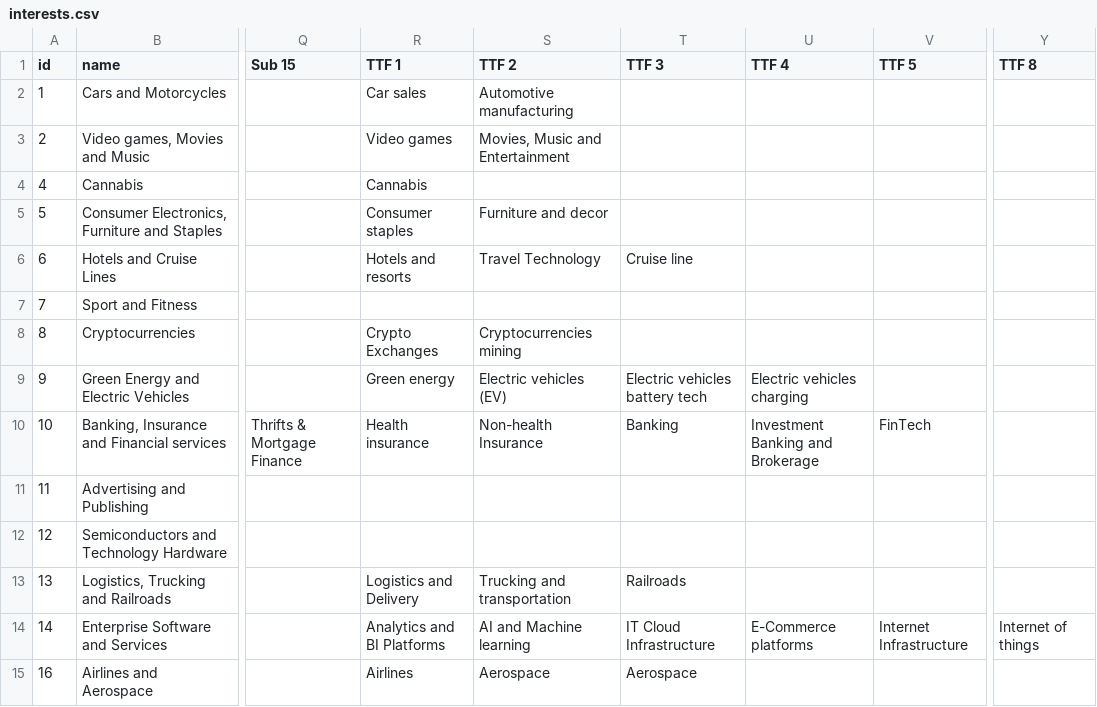
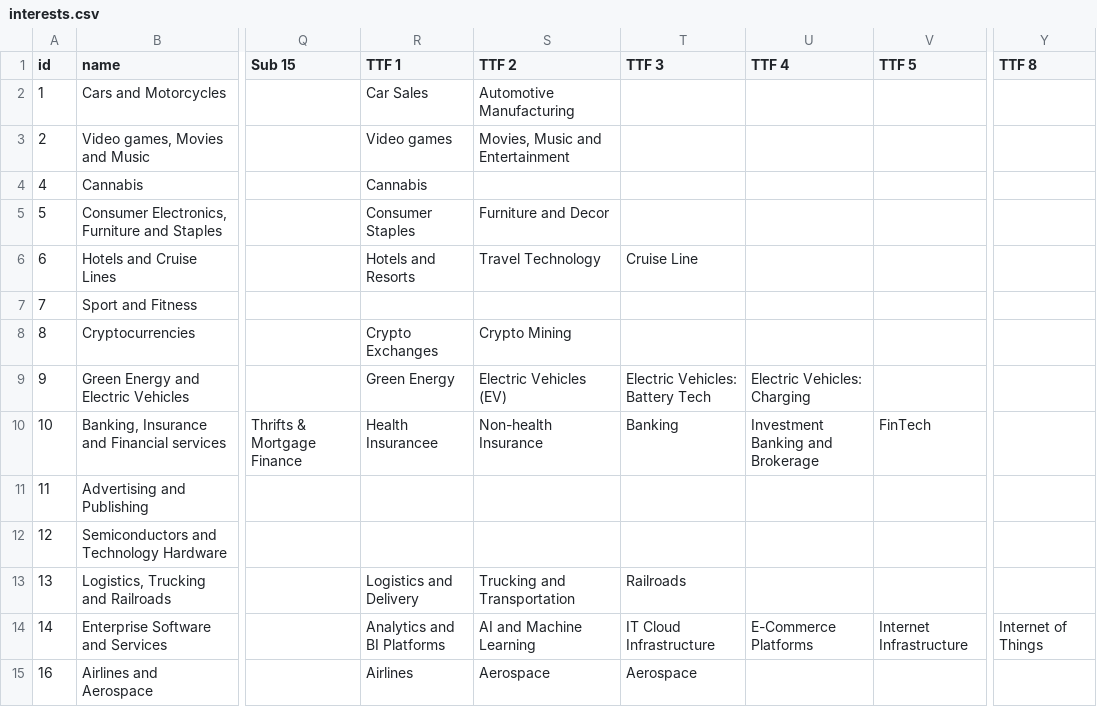
Before and after one commit to gainy-app/gainy, a CSV file: src/meltano/meltano/data/interests.csv, drawn as a sheet; only a part is shown, gaps mark what is left out; the diff covers the shown part only; the diff names each change by its address in the sheet, - before the commit and + after, or states it on an @@ line.

```diff
--- a/src/meltano/meltano/data/interests.csv
+++ b/src/meltano/meltano/data/interests.csv
-R2 (TTF 1): Car sales
+R2 (TTF 1): Car Sales
-S2 (TTF 2): Automotive manufacturing
+S2 (TTF 2): Automotive Manufacturing
-R5 (TTF 1): Consumer staples
+R5 (TTF 1): Consumer Staples
-S5 (TTF 2): Furniture and decor
+S5 (TTF 2): Furniture and Decor
-R6 (TTF 1): Hotels and resorts
+R6 (TTF 1): Hotels and Resorts
-T6 (TTF 3): Cruise line
+T6 (TTF 3): Cruise Line
-S8 (TTF 2): Cryptocurrencies mining
+S8 (TTF 2): Crypto Mining
-R9 (TTF 1): Green energy
+R9 (TTF 1): Green Energy
-S9 (TTF 2): Electric vehicles (EV)
+S9 (TTF 2): Electric Vehicles (EV)
-T9 (TTF 3): Electric vehicles battery tech
+T9 (TTF 3): Electric Vehicles: Battery Tech
-U9 (TTF 4): Electric vehicles charging
+U9 (TTF 4): Electric Vehicles: Charging
-R10 (TTF 1): Health insurance
+R10 (TTF 1): Health Insurancee
-S13 (TTF 2): Trucking and transportation
+S13 (TTF 2): Trucking and Transportation
-S14 (TTF 2): AI and Machine learning
+S14 (TTF 2): AI and Machine Learning
-U14 (TTF 4): E-Commerce platforms
+U14 (TTF 4): E-Commerce Platforms
-Y14 (TTF 8): Internet of things
+Y14 (TTF 8): Internet of Things
```
Also changed, not shown: 18 edited cells elsewhere in this file, src/meltano/meltano/data/ticker_collections.csv, src/meltano/meltano/data/ticker_collections_weights/weights_20221001T070000.csv, 1 other file.
